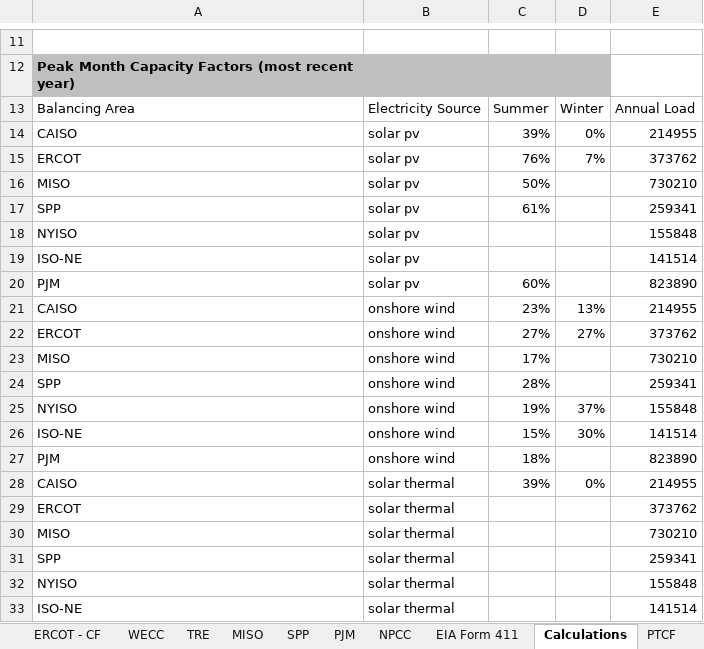
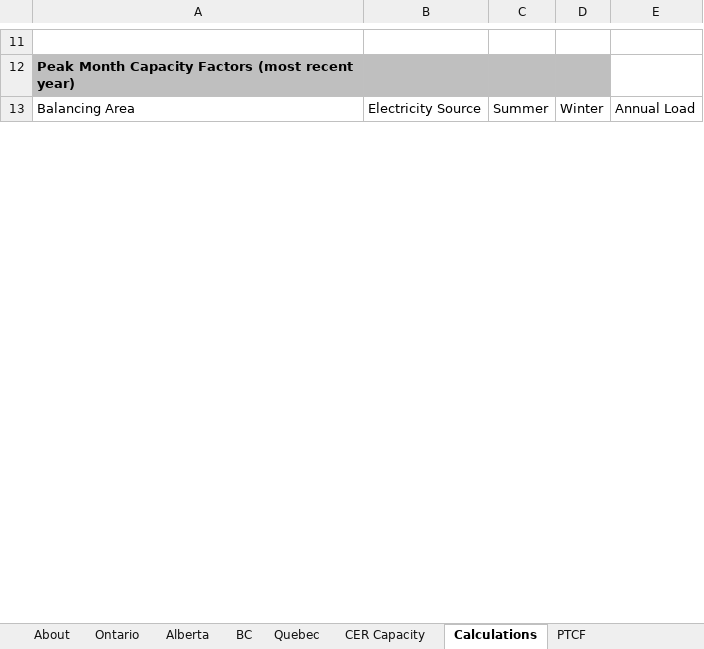
Before and after one commit to EnergyInnovation/eps-canada, an Excel workbook: InputData/elec/PTCF/Peak Time Capacity Factors.xlsx, sheet Calculations, drawn as a sheet; only a part is shown, gaps mark what is left out; values as stored, in another font and other column widths than the file's, no borders; removed rows and columns are numbered as before the commit, all else as after; the diff covers the shown part only; the diff names each change by its address in the sheet, - before the commit and + after, or states it on an @@ line.

```diff
--- a/InputData/elec/PTCF/Peak Time Capacity Factors.xlsx (sheet Calculations)
+++ b/InputData/elec/PTCF/Peak Time Capacity Factors.xlsx (sheet Calculations)
-sheet tab: ERCOT - CF
-sheet tab: WECC
-sheet tab: TRE
-sheet tab: MISO
-sheet tab: SPP
-sheet tab: PJM
-sheet tab: NPCC
-sheet tab: EIA Form 411
+sheet tab: Ontario
+sheet tab: Alberta
+sheet tab: BC
+sheet tab: Quebec
+sheet tab: CER Capacity
-row 14: CAISO | solar pv | 39% | 0% | 214955
-row 15: ERCOT | solar pv | 76% | 7% | 373762
-row 16: MISO | solar pv | 50% |  | 730210
-row 17: SPP | solar pv | 61% |  | 259341
-row 18: NYISO | solar pv |  |  | 155848
-row 19: ISO-NE | solar pv |  |  | 141514
-row 20: PJM | solar pv | 60% |  | 823890
-row 21: CAISO | onshore wind | 23% | 13% | 214955
-row 22: ERCOT | onshore wind | 27% | 27% | 373762
-row 23: MISO | onshore wind | 17% |  | 730210
-row 24: SPP | onshore wind | 28% |  | 259341
-row 25: NYISO | onshore wind | 19% | 37% | 155848
-row 26: ISO-NE | onshore wind | 15% | 30% | 141514
-row 27: PJM | onshore wind | 18% |  | 823890
-row 28: CAISO | solar thermal | 39% | 0% | 214955
-row 29: ERCOT | solar thermal |  |  | 373762
-row 30: MISO | solar thermal |  |  | 730210
-row 31: SPP | solar thermal |  |  | 259341
-row 32: NYISO | solar thermal |  |  | 155848
-row 33: ISO-NE | solar thermal |  |  | 141514
```
Also changed, not shown: 21 added rows, 32 removed rows and 15 edited cells elsewhere in this sheet, sheet About, sheet PTCF, other sheet tabs, formulas that keep their value, InputData/bldgs/BCEU/BAU Components Energy Use.xlsx, InputData/elec/BPHC/BAU Pumped Hydro Cap.xlsx, 31 other files.
